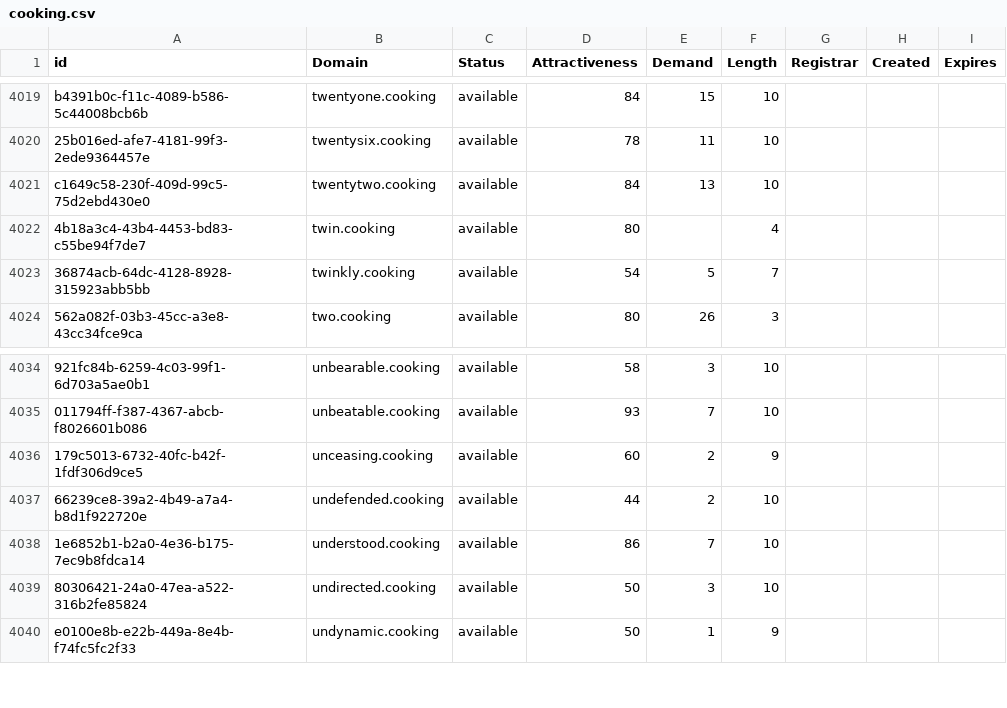
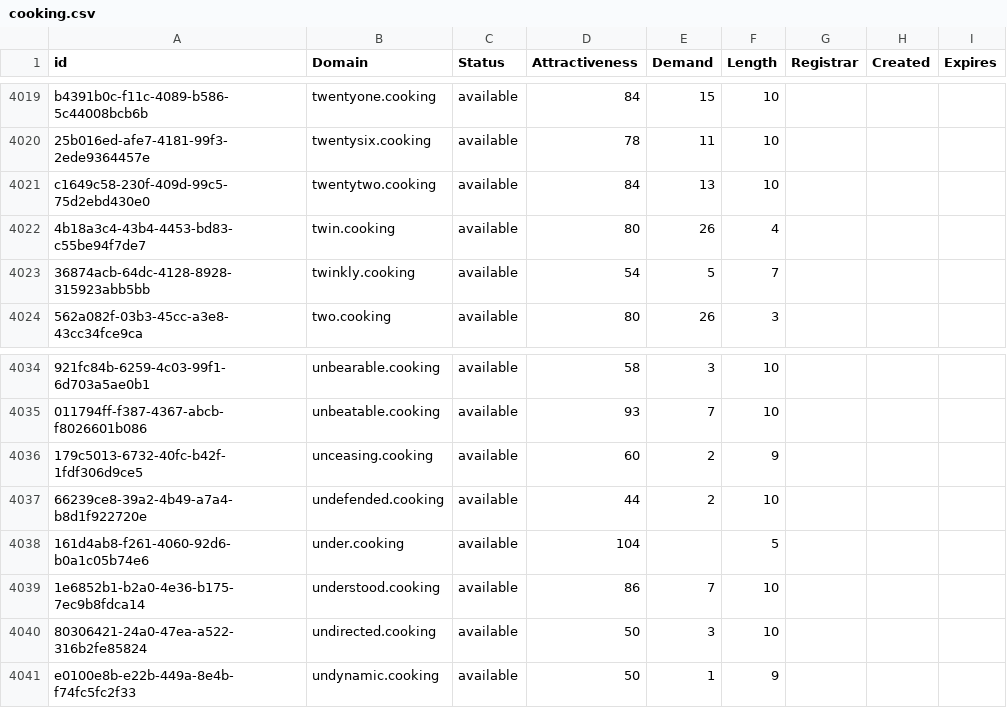
Before and after one commit to UniqueDomains/cooking-oneword-domains, a CSV file: cooking.csv, drawn as a sheet; only a part is shown, gaps mark what is left out; the diff names each change by its address in the sheet, - before the commit and + after, or states it on an @@ line.

Commit message:
Domains update

```diff
--- a/cooking.csv
+++ b/cooking.csv
-E4022 (Demand): (empty)
+E4022 (Demand): 26
+row 4038: 161d4ab8-f261-4060-92d6-b0a1c05b74e6 | under.cooking | available | 104 |  | 5
```
Also changed, not shown: 2 other files.
